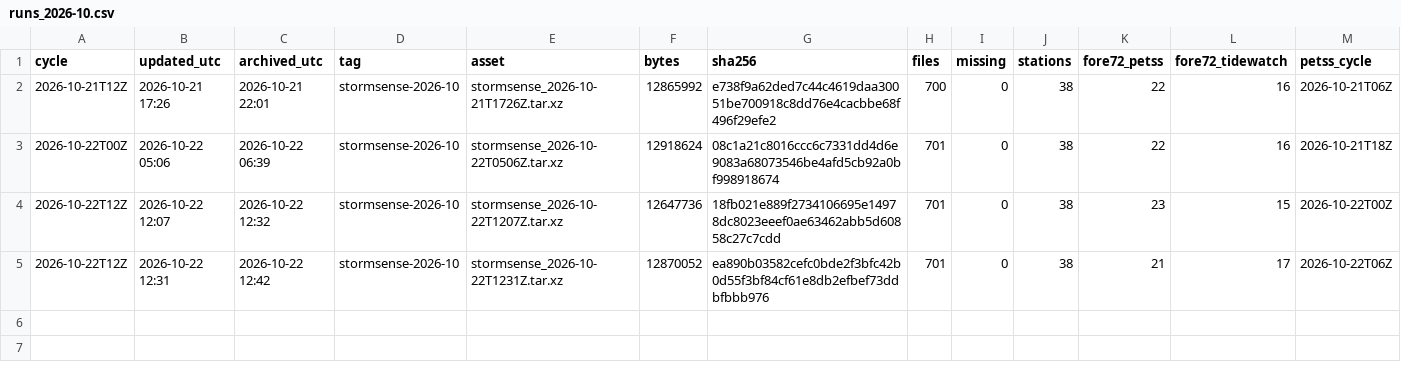
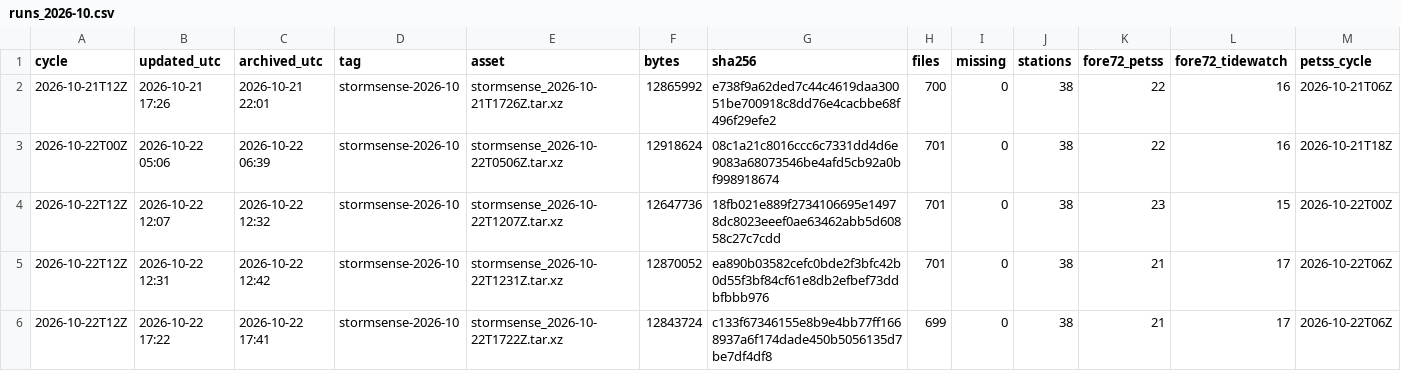
Before and after one commit to DerekLoftis/StormSense-archive, a CSV file: data/index/stormsense-latest/runs_2026-10.csv, drawn as a sheet; only a part is shown; rows hold the shown columns only; the diff names each change by its address in the sheet, - before the commit and + after, or states it on an @@ line.

```diff
--- a/data/index/stormsense-latest/runs_2026-10.csv
+++ b/data/index/stormsense-latest/runs_2026-10.csv
+row 6: 2026-10-22T12Z | 2026-10-22 17:22 | 2026-10-22 17:41 | stormsense-2026-10 | stormsense_2026-10-22T1722Z.tar.xz | 12843724 | c133f67346155e8b9e4bb77ff1668937a6f174dade450b5056135d7be7df4df8 | 699 | 0 | 38 | 21 | 17 | 2026-10-22T06Z
```
Also changed, not shown: 1 other file.
